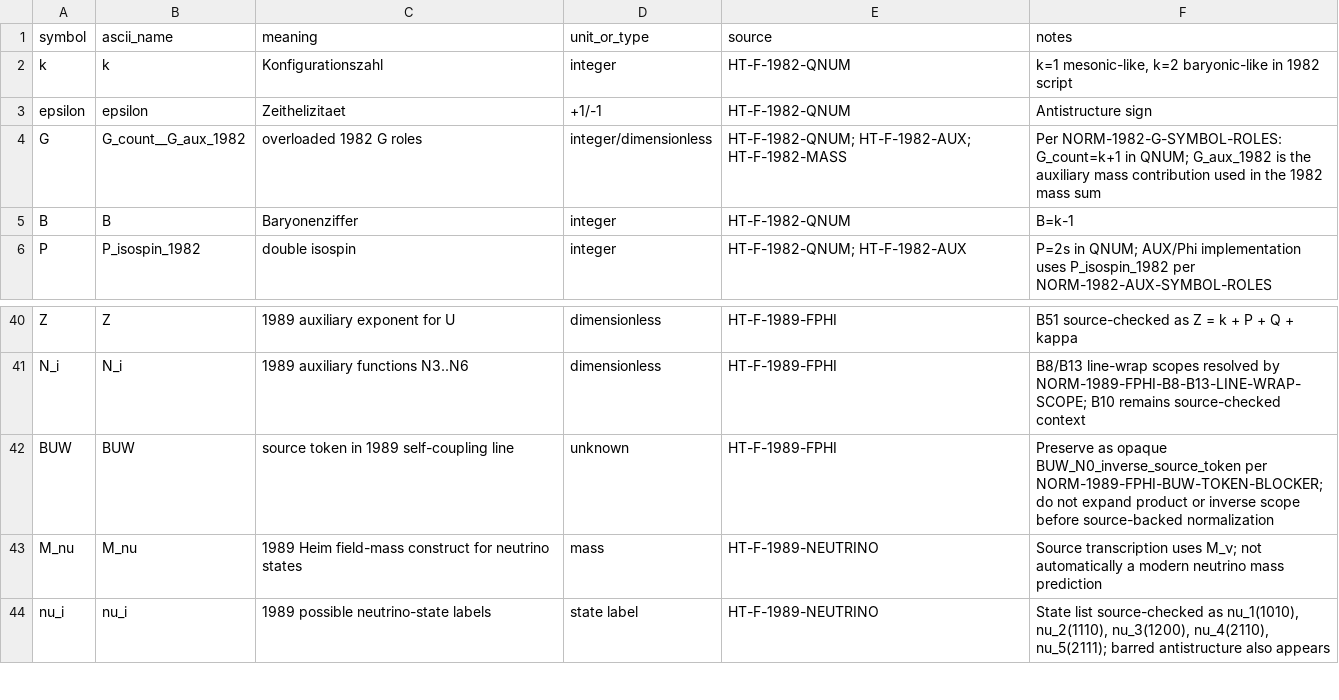
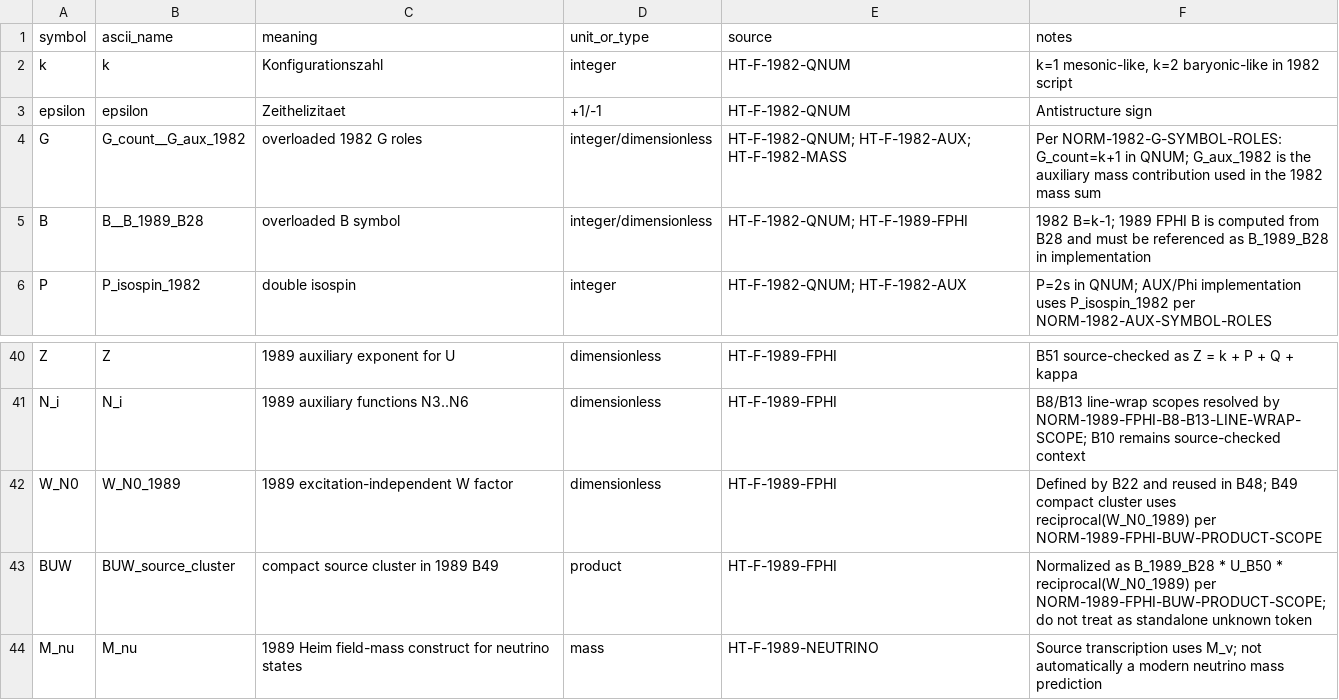
Before and after one commit to DASAElektronik/Heim_Theorie, a CSV file: 04_reconstruction/formula_library/symbols/symbol_register.csv, drawn as a sheet; only a part is shown, gaps mark what is left out; the shorter side is filled out with more unchanged rows.

Commit message:
Resolve FPHI B49 BUW and neutrino boundaries

```diff
--- a/04_reconstruction/formula_library/symbols/symbol_register.csv
+++ b/04_reconstruction/formula_library/symbols/symbol_register.csv
@@ -4,3 +4,3 @@ epsilon,epsilon,Zeithelizitaet,+1/-1,HT-F-1982-QNUM,"Antistructure sign"
 G,G_count__G_aux_1982,overloaded 1982 G roles,integer/dimensionless,"HT-F-1982-QNUM; HT-F-1982-AUX; HT-F-1982-MASS","Per NORM-1982-G-SYMBOL-ROLES: G_count=k+1 in QNUM; G_aux_1982 is the auxiliary mass contribution used in the 1982 mass sum"
-B,B,Baryonenziffer,integer,HT-F-1982-QNUM,"B=k-1"
+B,B__B_1989_B28,overloaded B symbol,integer/dimensionless,"HT-F-1982-QNUM; HT-F-1989-FPHI","1982 B=k-1; 1989 FPHI B is computed from B28 and must be referenced as B_1989_B28 in implementation"
 P,P_isospin_1982,double isospin,integer,"HT-F-1982-QNUM; HT-F-1982-AUX","P=2s in QNUM; AUX/Phi implementation uses P_isospin_1982 per NORM-1982-AUX-SYMBOL-ROLES"
@@ -41,3 +41,4 @@ Z,Z,1989 auxiliary exponent for U,dimensionless,HT-F-1989-FPHI,"B51 source-check
 N_i,N_i,1989 auxiliary functions N3..N6,dimensionless,HT-F-1989-FPHI,"B8/B13 line-wrap scopes resolved by NORM-1989-FPHI-B8-B13-LINE-WRAP-SCOPE; B10 remains source-checked context"
-BUW,BUW,source token in 1989 self-coupling line,unknown,HT-F-1989-FPHI,"Preserve as opaque BUW_N0_inverse_source_token per NORM-1989-FPHI-BUW-TOKEN-BLOCKER; do not expand product or inverse scope before source-backed normalization"
+W_N0,W_N0_1989,1989 excitation-independent W factor,dimensionless,HT-F-1989-FPHI,"Defined by B22 and reused in B48; B49 compact cluster uses reciprocal(W_N0_1989) per NORM-1989-FPHI-BUW-PRODUCT-SCOPE"
+BUW,BUW_source_cluster,compact source cluster in 1989 B49,product,HT-F-1989-FPHI,"Normalized as B_1989_B28 * U_B50 * reciprocal(W_N0_1989) per NORM-1989-FPHI-BUW-PRODUCT-SCOPE; do not treat as standalone unknown token"
 M_nu,M_nu,1989 Heim field-mass construct for neutrino states,mass,HT-F-1989-NEUTRINO,"Source transcription uses M_ν; not automatically a modern neutrino mass prediction"
```
Also changed, not shown: 04_reconstruction/formula_library/SOURCE_CHECK_QUEUE.csv, 04_reconstruction/formula_library/agent_workspace/TASK_QUEUE.csv, 17 other files.
